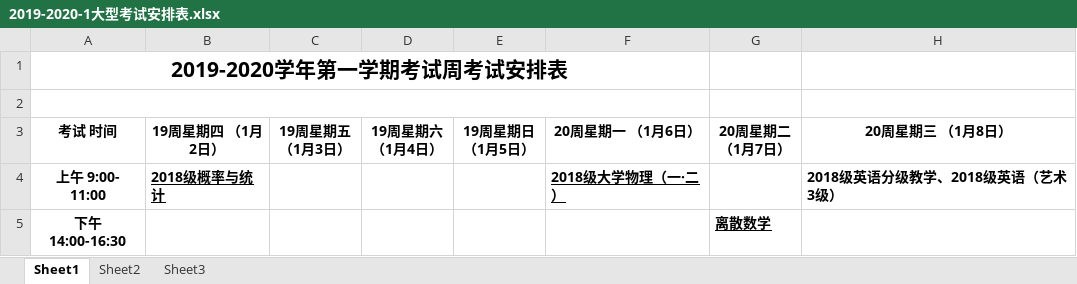
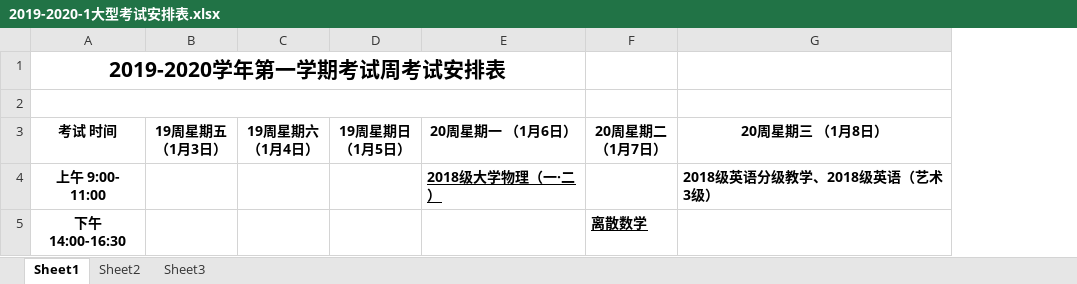
Before and after one commit to koking0/University-Learn, an Excel workbook: 2019-2020-1大型考试安排表.xlsx, sheet Sheet1, drawn as a sheet; values as stored, in another font and other column widths than the file's, no borders; the diff names each change by its address in the sheet, - before the commit and + after, or states it on an @@ line.

```diff
--- a/2019-2020-1大型考试安排表.xlsx (sheet Sheet1)
+++ b/2019-2020-1大型考试安排表.xlsx (sheet Sheet1)
-column B (19周星期四 （1月2日）), row 4: 2018级概率与统计
```
Also changed, not shown: 2 other files.
